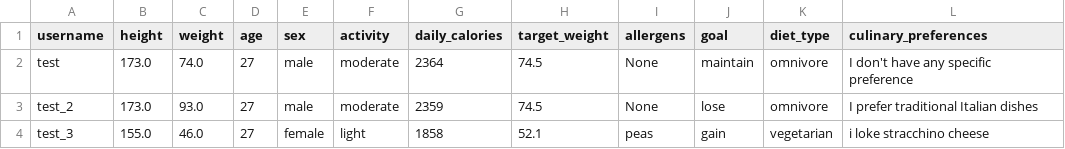
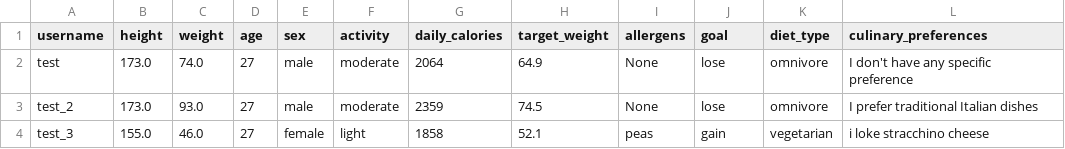
Before and after one commit to acossi-giorgio/nutri-mas, a CSV file: src/data/nutritionist/user.csv, drawn as a sheet.

```diff
--- a/src/data/nutritionist/user.csv
+++ b/src/data/nutritionist/user.csv
@@ -1,3 +1,3 @@
 username,height,weight,age,sex,activity,daily_calories,target_weight,allergens,goal,diet_type,culinary_preferences
-test,173.0,74.0,27,male,moderate,2364,74.5,None,maintain,omnivore,I don't have any specific preference
+test,173.0,74.0,27,male,moderate,2064,64.9,None,lose,omnivore,I don't have any specific preference
 test_2,173.0,93.0,27,male,moderate,2359,74.5,None,lose,omnivore,I prefer traditional Italian dishes
```
Also changed, not shown: 1 other file.
